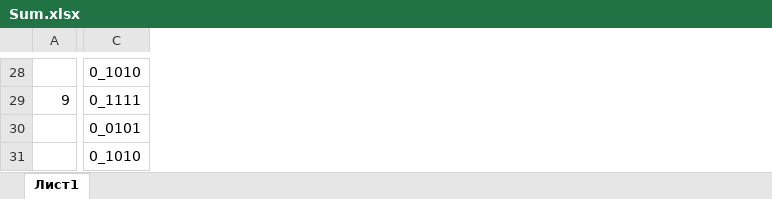
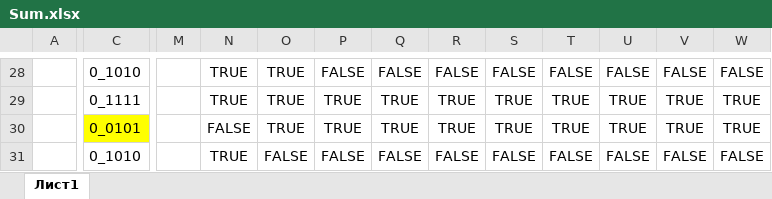
Before and after one commit to AsciiShell/Theory-of-automata, an Excel workbook: Sum.xlsx, sheet Лист1, drawn as a sheet; only a part is shown, gaps mark what is left out; values as stored, in another font and other column widths than the file's, no borders; conditional formats not drawn; removed rows and columns are numbered as before the commit, all else as after; the diff covers the shown part only; the diff names each change by its address in the sheet, - before the commit and + after, or states it on an @@ line.

```diff
--- a/Sum.xlsx (sheet Лист1)
+++ b/Sum.xlsx (sheet Лист1)
-column A, row 29: 9
+column A, empty
+column M, empty
+column N, rows 28-31: TRUE | TRUE | FALSE | TRUE
+column O, rows 28-31: TRUE | TRUE | TRUE | FALSE
+column P, rows 28-31: FALSE | TRUE | TRUE | FALSE
+column Q, rows 28-31: FALSE | TRUE | TRUE | FALSE
+column R, rows 28-31: FALSE | TRUE | TRUE | FALSE
+column S, rows 28-31: FALSE | TRUE | TRUE | FALSE
+column T, rows 28-31: FALSE | TRUE | TRUE | FALSE
+column U, rows 28-31: FALSE | TRUE | TRUE | FALSE
+column V, rows 28-31: FALSE | TRUE | TRUE | FALSE
+column W, rows 28-31: FALSE | TRUE | TRUE | FALSE
-C30 fill: none
+C30 fill: #FFFF00
```
Also changed, not shown: cell formats elsewhere in this sheet, 2 other files.
